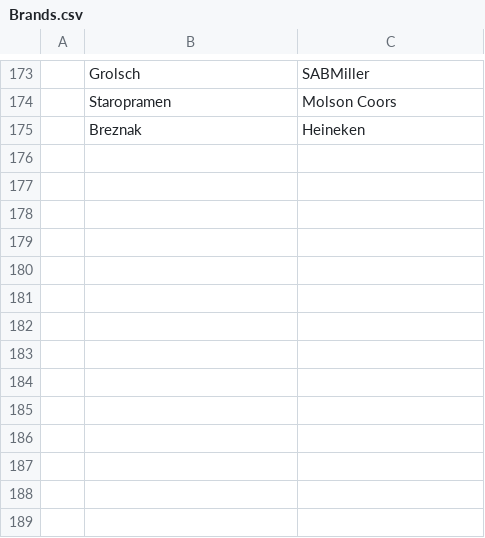
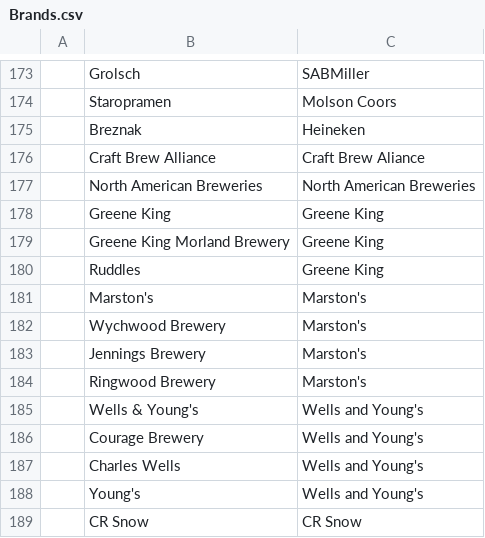
Before and after one commit to anzelpwj/Beer_server, a CSV file: Brands.csv, drawn as a sheet; only a part is shown, gaps mark what is left out; the diff names each change by its address in the sheet, - before the commit and + after, or states it on an @@ line.

Commit message:
Make graphing and tables much nicer, added general histogram

```diff
--- a/Brands.csv
+++ b/Brands.csv
+row 176:  | Craft Brew Alliance | Craft Brew Aliance
+row 177:  | North American Breweries | North American Breweries
+row 178:  | Greene King | Greene King
+row 179:  | Greene King Morland Brewery | Greene King
+row 180:  | Ruddles | Greene King
+row 181:  | Marston's | Marston's
+row 182:  | Wychwood Brewery | Marston's
+row 183:  | Jennings Brewery | Marston's
+row 184:  | Ringwood Brewery | Marston's
+row 185:  | Wells & Young's | Wells and Young's
+row 186:  | Courage Brewery | Wells and Young's
+row 187:  | Charles Wells | Wells and Young's
+row 188:  | Young's | Wells and Young's
+row 189:  | CR Snow | CR Snow
```
Also changed, not shown: Beer_taxonomy.csv, 2 other files.
